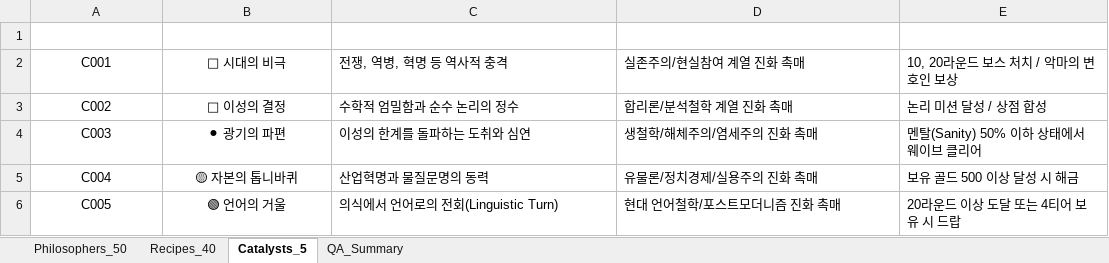
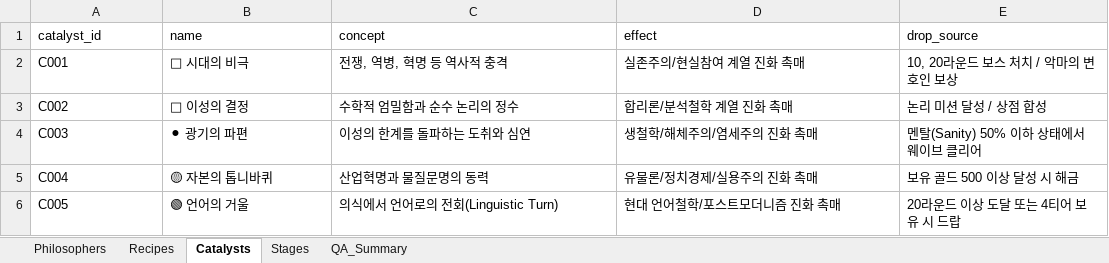
Before and after one commit to zdr1357-9993/agora-defense, an Excel workbook: data/agora_master.xlsx, sheet Catalysts, drawn as a sheet; values as stored, in another font and other column widths than the file's, no borders; table styles not drawn; the diff names each change by its address in the sheet, - before the commit and + after, or states it on an @@ line.

```diff
--- a/data/agora_master.xlsx (sheet Catalysts)
+++ b/data/agora_master.xlsx (sheet Catalysts)
-sheet tab: Philosophers_50
+sheet tab: Philosophers
-sheet tab: Recipes_40
+sheet tab: Recipes
-sheet tab: Catalysts_5
+sheet tab: Catalysts
+sheet tab: Stages
@@ A1:E1 alignment: center → left, bold: on → off, text colour: #FFFFFF → black @@
-A2:B6 alignment: center
+A2:B6 alignment: left
```
Also changed, not shown: sheet Philosophers, sheet Recipes, sheet QA_Summary, 10 other files.
